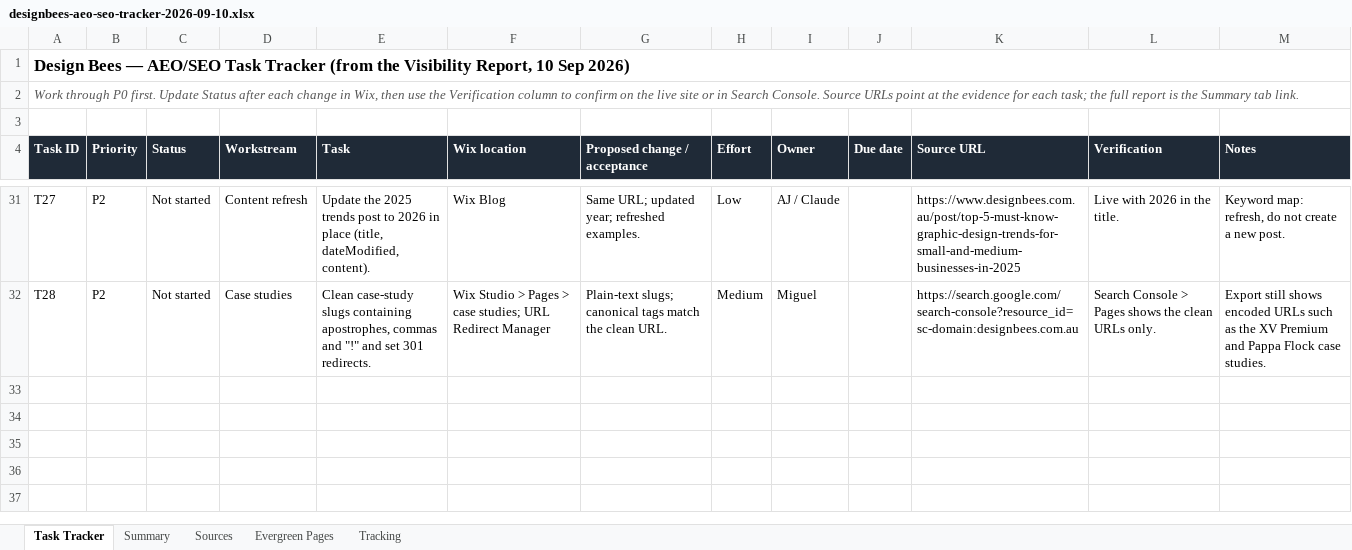
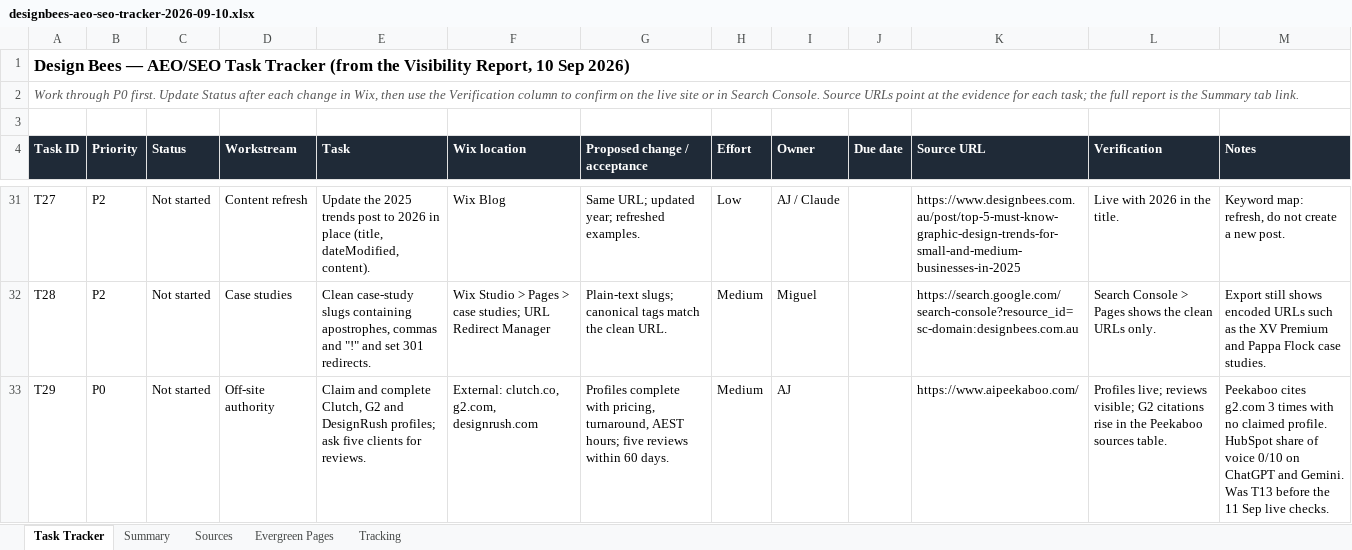
Before and after one commit to aj341/dripifymessaging, an Excel workbook: docs/seo/designbees-aeo-seo-tracker-2026-09-10.xlsx, sheet Task Tracker, drawn as a sheet; only a part is shown, gaps mark what is left out; values as stored, in another font and other column widths than the file's, no borders; the diff covers the shown part only; the diff names each change by its address in the sheet, - before the commit and + after, or states it on an @@ line.

```diff
--- a/docs/seo/designbees-aeo-seo-tracker-2026-09-10.xlsx (sheet Task Tracker)
+++ b/docs/seo/designbees-aeo-seo-tracker-2026-09-10.xlsx (sheet Task Tracker)
+row 33: T29 | P0 | Not started | Off-site authority | Claim and complete Clutch, G2 and DesignRush profiles; ask five clients for reviews. | External: clutch.co, g2.com, designrush.com | Profiles complete with pricing, turnaround, AEST hours; five reviews within 60 days. | Medium | AJ |  | https://www.aipeekaboo.com/ | Profiles live; reviews visible; G2 citations rise in the Peekaboo sources table. | Peekaboo cites g2.com 3 times with no claimed profile. HubSpot share of voice 0/10 on ChatGPT and Gemini. Was T13 before the 11 Sep live checks.
```
Also changed, not shown: 1 added row and 6 edited cells elsewhere in this sheet, sheet Tracking, 1 other file.
